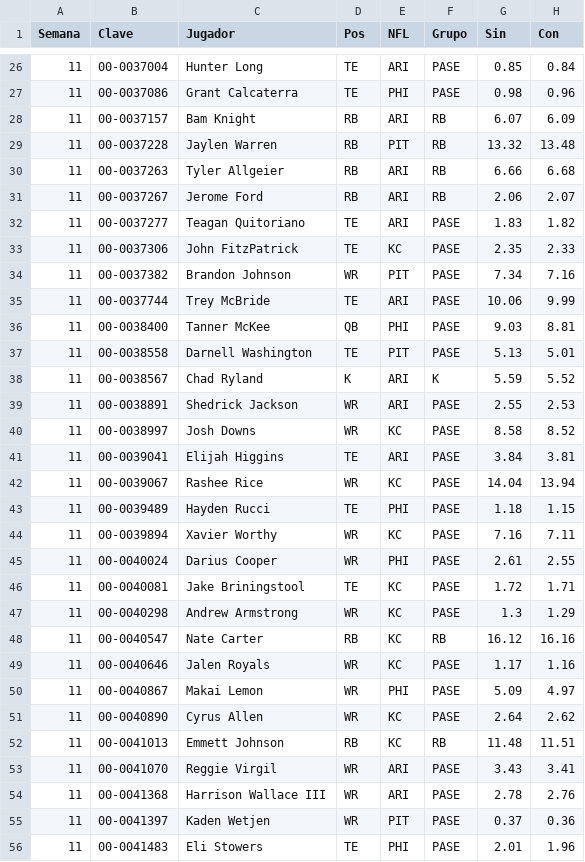
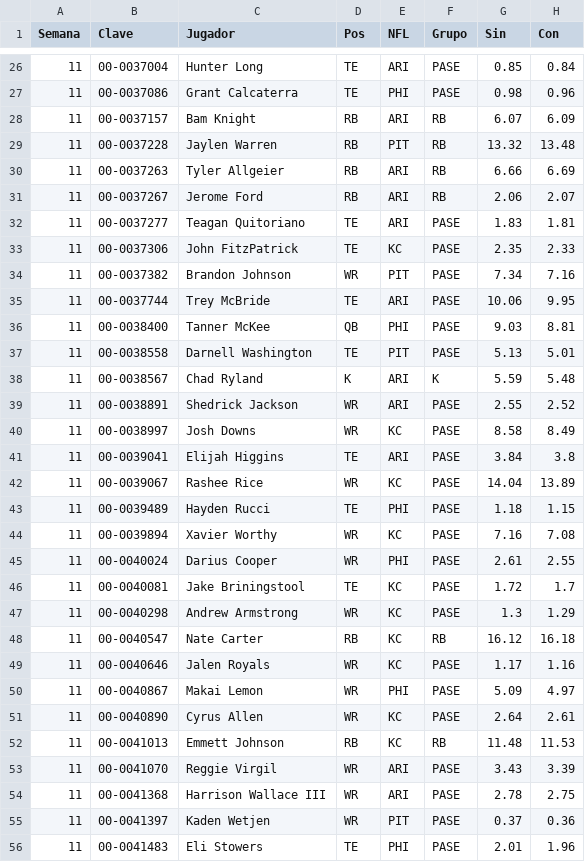
Before and after one commit to Golazo20XX/sunday-locker, a CSV file: historial/clima_s11.csv, drawn as a sheet; only a part is shown, gaps mark what is left out; the diff covers the shown part only.

```diff
--- a/historial/clima_s11.csv
+++ b/historial/clima_s11.csv
@@ -29,27 +29,27 @@ Semana,Clave,Jugador,Pos,NFL,Grupo,Sin,Con
 11,00-0037228,Jaylen Warren,RB,PIT,RB,13.32,13.48
-11,00-0037263,Tyler Allgeier,RB,ARI,RB,6.66,6.68
+11,00-0037263,Tyler Allgeier,RB,ARI,RB,6.66,6.69
 11,00-0037267,Jerome Ford,RB,ARI,RB,2.06,2.07
-11,00-0037277,Teagan Quitoriano,TE,ARI,PASE,1.83,1.82
+11,00-0037277,Teagan Quitoriano,TE,ARI,PASE,1.83,1.81
 11,00-0037306,John FitzPatrick,TE,KC,PASE,2.35,2.33
 11,00-0037382,Brandon Johnson,WR,PIT,PASE,7.34,7.16
-11,00-0037744,Trey McBride,TE,ARI,PASE,10.06,9.99
+11,00-0037744,Trey McBride,TE,ARI,PASE,10.06,9.95
 11,00-0038400,Tanner McKee,QB,PHI,PASE,9.03,8.81
 11,00-0038558,Darnell Washington,TE,PIT,PASE,5.13,5.01
-11,00-0038567,Chad Ryland,K,ARI,K,5.59,5.52
-11,00-0038891,Shedrick Jackson,WR,ARI,PASE,2.55,2.53
-11,00-0038997,Josh Downs,WR,KC,PASE,8.58,8.52
-11,00-0039041,Elijah Higgins,TE,ARI,PASE,3.84,3.81
-11,00-0039067,Rashee Rice,WR,KC,PASE,14.04,13.94
+11,00-0038567,Chad Ryland,K,ARI,K,5.59,5.48
+11,00-0038891,Shedrick Jackson,WR,ARI,PASE,2.55,2.52
+11,00-0038997,Josh Downs,WR,KC,PASE,8.58,8.49
+11,00-0039041,Elijah Higgins,TE,ARI,PASE,3.84,3.8
+11,00-0039067,Rashee Rice,WR,KC,PASE,14.04,13.89
 11,00-0039489,Hayden Rucci,TE,PHI,PASE,1.18,1.15
-11,00-0039894,Xavier Worthy,WR,KC,PASE,7.16,7.11
+11,00-0039894,Xavier Worthy,WR,KC,PASE,7.16,7.08
 11,00-0040024,Darius Cooper,WR,PHI,PASE,2.61,2.55
-11,00-0040081,Jake Briningstool,TE,KC,PASE,1.72,1.71
+11,00-0040081,Jake Briningstool,TE,KC,PASE,1.72,1.7
 11,00-0040298,Andrew Armstrong,WR,KC,PASE,1.3,1.29
-11,00-0040547,Nate Carter,RB,KC,RB,16.12,16.16
+11,00-0040547,Nate Carter,RB,KC,RB,16.12,16.18
 11,00-0040646,Jalen Royals,WR,KC,PASE,1.17,1.16
 11,00-0040867,Makai Lemon,WR,PHI,PASE,5.09,4.97
-11,00-0040890,Cyrus Allen,WR,KC,PASE,2.64,2.62
-11,00-0041013,Emmett Johnson,RB,KC,RB,11.48,11.51
-11,00-0041070,Reggie Virgil,WR,ARI,PASE,3.43,3.41
-11,00-0041368,Harrison Wallace III,WR,ARI,PASE,2.78,2.76
+11,00-0040890,Cyrus Allen,WR,KC,PASE,2.64,2.61
+11,00-0041013,Emmett Johnson,RB,KC,RB,11.48,11.53
+11,00-0041070,Reggie Virgil,WR,ARI,PASE,3.43,3.39
+11,00-0041368,Harrison Wallace III,WR,ARI,PASE,2.78,2.75
 11,00-0041397,Kaden Wetjen,WR,PIT,PASE,0.37,0.36
```
Also changed, not shown: 14 edited cells elsewhere in this file, historial/kdst_s11.csv, 7 other files.
